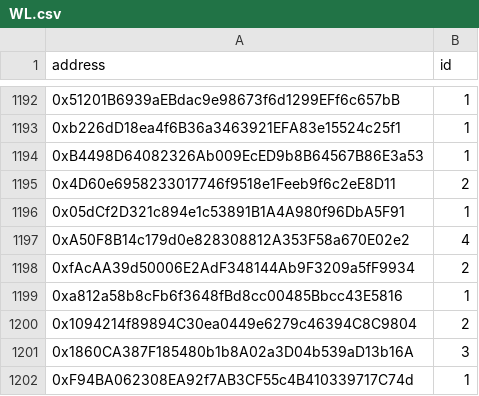
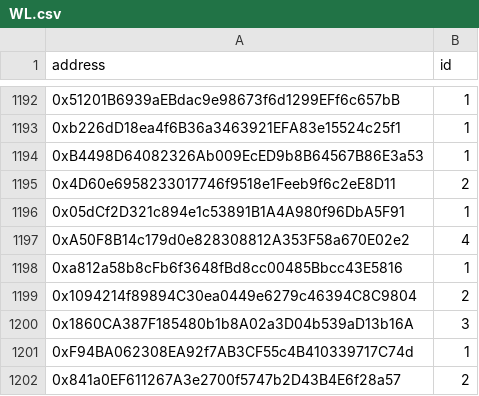
Before and after one commit to rolik2001/skulls-server, a CSV file: files/WL.csv, drawn as a sheet; only a part is shown, gaps mark what is left out; the shorter side is filled out with more unchanged rows; the diff names each change by its address in the sheet, - before the commit and + after, or states it on an @@ line.

Commit message:
added wl

```diff
--- a/files/WL.csv
+++ b/files/WL.csv
-row 1198: 0xfAcAA39d50006E2AdF348144Ab9F3209a5fF9934 | 2
```
